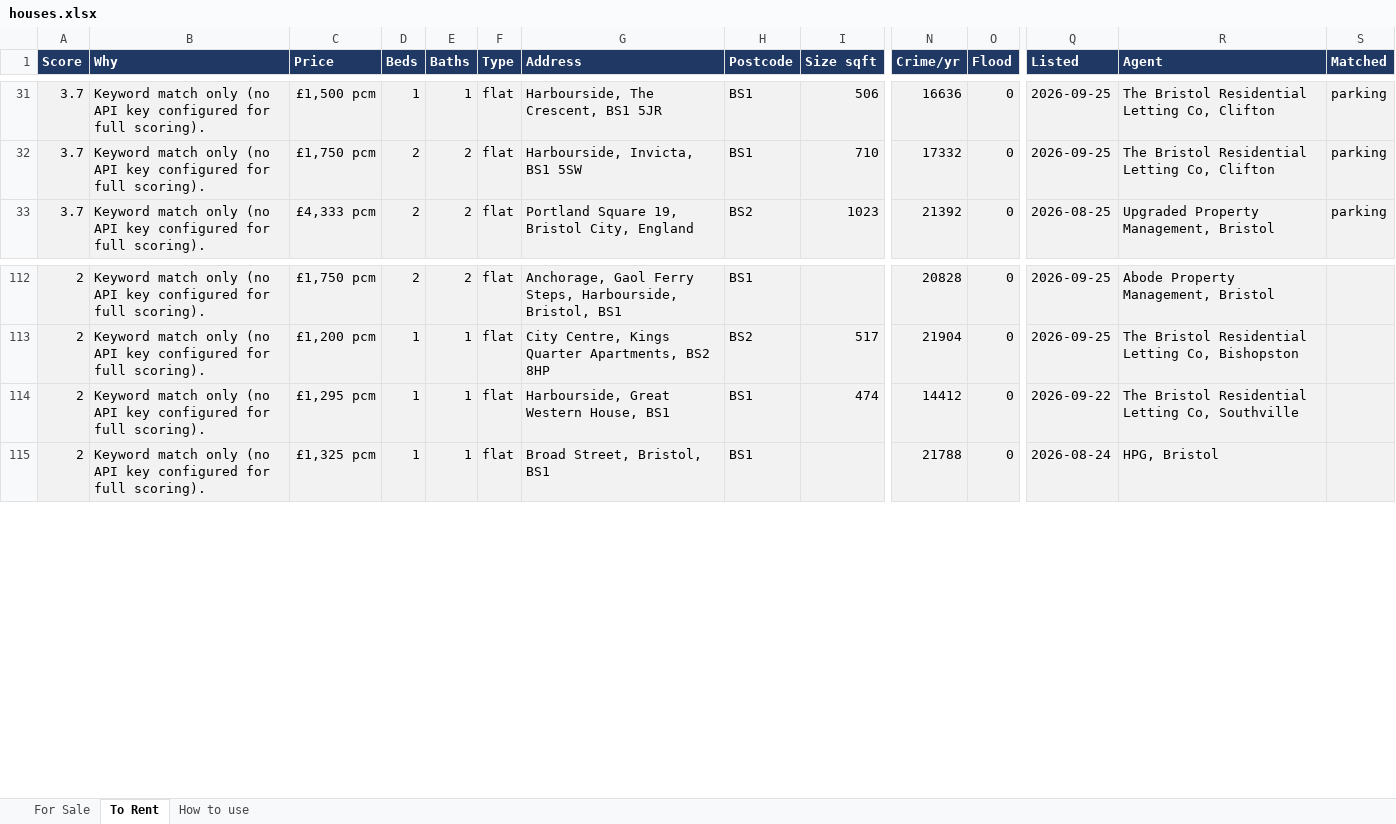
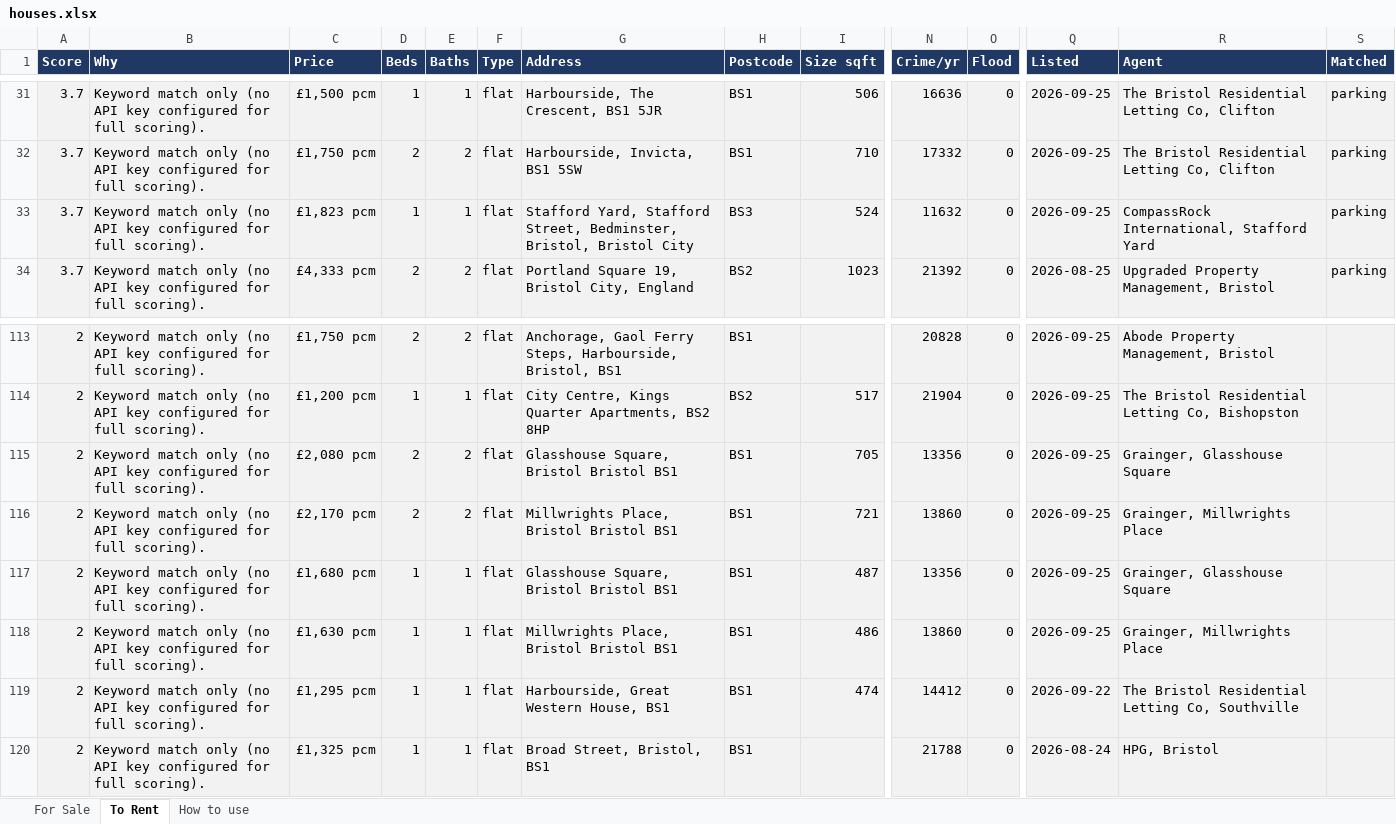
Before and after one commit to dcracknell/house_finder, an Excel workbook: data/houses.xlsx, sheet To Rent, drawn as a sheet; only a part is shown, gaps mark what is left out; values as stored, in another font and other column widths than the file's, no borders; rows hold the shown columns only; the diff names each change by its address in the sheet, - before the commit and + after, or states it on an @@ line.

```diff
--- a/data/houses.xlsx (sheet To Rent)
+++ b/data/houses.xlsx (sheet To Rent)
+row 33: 3.7 | Keyword match only (no API key configured for full scoring). | £1,823 pcm | 1 | 1 | flat | Stafford Yard, Stafford Street, Bedminster, Bristol, Bristol City | BS3 | 524 | 11632 | 0 | 2026-09-25 | CompassRock International, Stafford Yard | parking
+row 115: 2 | Keyword match only (no API key configured for full scoring). | £2,080 pcm | 2 | 2 | flat | Glasshouse Square, Bristol Bristol BS1 | BS1 | 705 | 13356 | 0 | 2026-09-25 | Grainger, Glasshouse Square
+row 116: 2 | Keyword match only (no API key configured for full scoring). | £2,170 pcm | 2 | 2 | flat | Millwrights Place, Bristol Bristol BS1 | BS1 | 721 | 13860 | 0 | 2026-09-25 | Grainger, Millwrights Place
+row 117: 2 | Keyword match only (no API key configured for full scoring). | £1,680 pcm | 1 | 1 | flat | Glasshouse Square, Bristol Bristol BS1 | BS1 | 487 | 13356 | 0 | 2026-09-25 | Grainger, Glasshouse Square
+row 118: 2 | Keyword match only (no API key configured for full scoring). | £1,630 pcm | 1 | 1 | flat | Millwrights Place, Bristol Bristol BS1 | BS1 | 486 | 13860 | 0 | 2026-09-25 | Grainger, Millwrights Place
```
Also changed, not shown: hidden cells, 3 other files.
